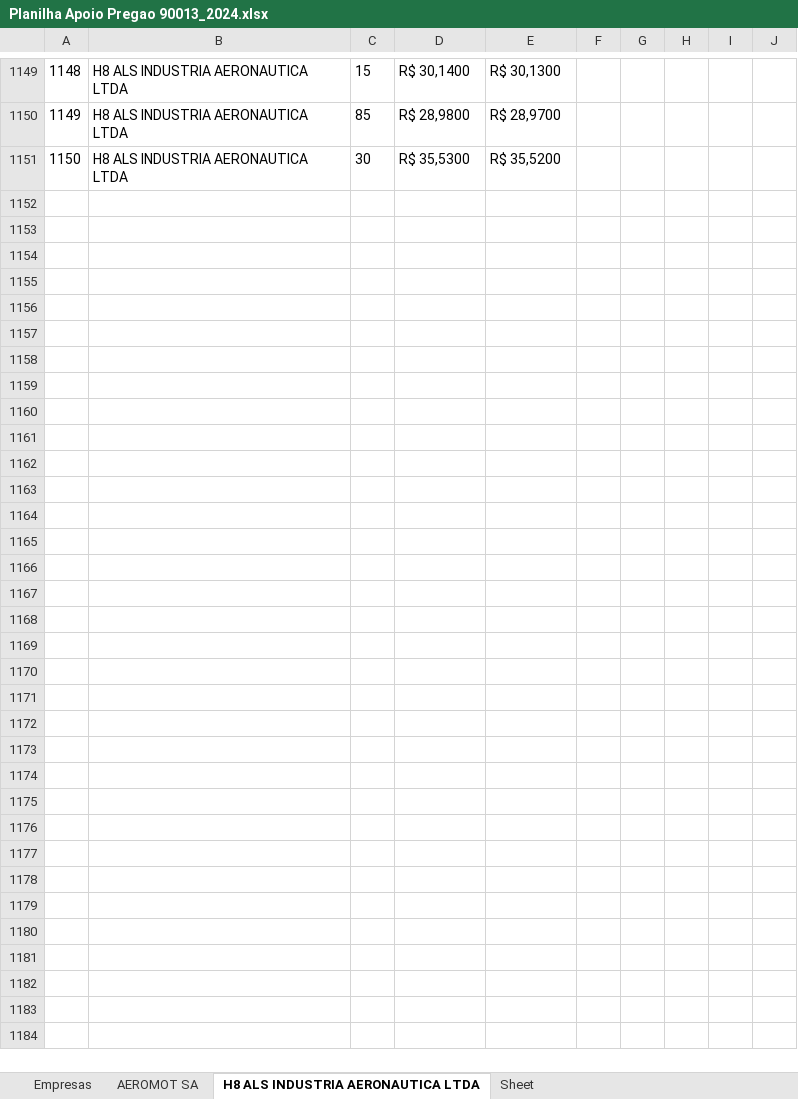
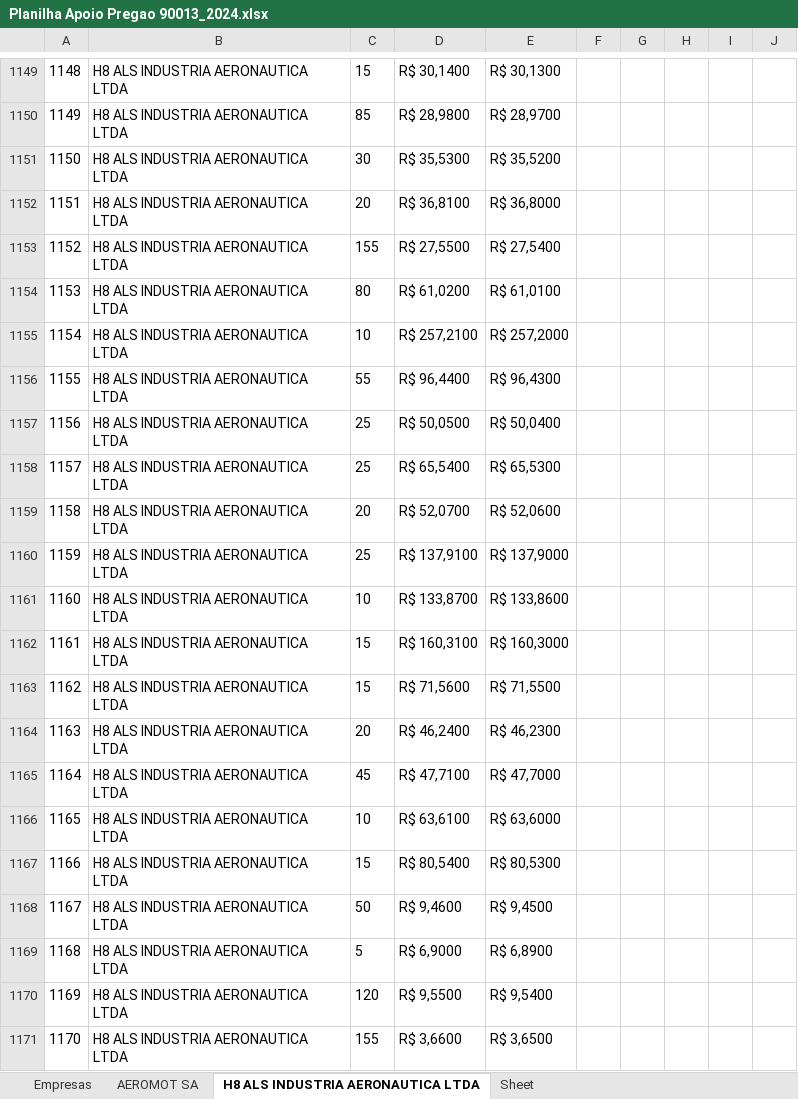
Before and after one commit to JoaoPedroFazzolo/Scrapy-Pregao-Eletronico, an Excel workbook: Planilha Apoio Pregao 90013_2024.xlsx, sheet H8 ALS INDUSTRIA AERONAUTICA LTDA, drawn as a sheet; only a part is shown, gaps mark what is left out; values as stored, in another font and other column widths than the file's, no borders; rows hold the shown columns only; the diff covers the shown part only; the diff names each change by its address in the sheet, - before the commit and + after, or states it on an @@ line.

Commit message:
ultimo scrapy do 1 dia

```diff
--- a/Planilha Apoio Pregao 90013_2024.xlsx (sheet H8 ALS INDUSTRIA AERONAUTICA LTDA)
+++ b/Planilha Apoio Pregao 90013_2024.xlsx (sheet H8 ALS INDUSTRIA AERONAUTICA LTDA)
+row 1152: 1151 | H8 ALS INDUSTRIA AERONAUTICA LTDA | 20 | R$ 36,8100 | R$ 36,8000
+row 1153: 1152 | H8 ALS INDUSTRIA AERONAUTICA LTDA | 155 | R$ 27,5500 | R$ 27,5400
+row 1154: 1153 | H8 ALS INDUSTRIA AERONAUTICA LTDA | 80 | R$ 61,0200 | R$ 61,0100
+row 1155: 1154 | H8 ALS INDUSTRIA AERONAUTICA LTDA | 10 | R$ 257,2100 | R$ 257,2000
+row 1156: 1155 | H8 ALS INDUSTRIA AERONAUTICA LTDA | 55 | R$ 96,4400 | R$ 96,4300
+row 1157: 1156 | H8 ALS INDUSTRIA AERONAUTICA LTDA | 25 | R$ 50,0500 | R$ 50,0400
+row 1158: 1157 | H8 ALS INDUSTRIA AERONAUTICA LTDA | 25 | R$ 65,5400 | R$ 65,5300
+row 1159: 1158 | H8 ALS INDUSTRIA AERONAUTICA LTDA | 20 | R$ 52,0700 | R$ 52,0600
+row 1160: 1159 | H8 ALS INDUSTRIA AERONAUTICA LTDA | 25 | R$ 137,9100 | R$ 137,9000
+row 1161: 1160 | H8 ALS INDUSTRIA AERONAUTICA LTDA | 10 | R$ 133,8700 | R$ 133,8600
+row 1162: 1161 | H8 ALS INDUSTRIA AERONAUTICA LTDA | 15 | R$ 160,3100 | R$ 160,3000
+row 1163: 1162 | H8 ALS INDUSTRIA AERONAUTICA LTDA | 15 | R$ 71,5600 | R$ 71,5500
+row 1164: 1163 | H8 ALS INDUSTRIA AERONAUTICA LTDA | 20 | R$ 46,2400 | R$ 46,2300
+row 1165: 1164 | H8 ALS INDUSTRIA AERONAUTICA LTDA | 45 | R$ 47,7100 | R$ 47,7000
+row 1166: 1165 | H8 ALS INDUSTRIA AERONAUTICA LTDA | 10 | R$ 63,6100 | R$ 63,6000
+row 1167: 1166 | H8 ALS INDUSTRIA AERONAUTICA LTDA | 15 | R$ 80,5400 | R$ 80,5300
+row 1168: 1167 | H8 ALS INDUSTRIA AERONAUTICA LTDA | 50 | R$ 9,4600 | R$ 9,4500
+row 1169: 1168 | H8 ALS INDUSTRIA AERONAUTICA LTDA | 5 | R$ 6,9000 | R$ 6,8900
+row 1170: 1169 | H8 ALS INDUSTRIA AERONAUTICA LTDA | 120 | R$ 9,5500 | R$ 9,5400
+row 1171: 1170 | H8 ALS INDUSTRIA AERONAUTICA LTDA | 155 | R$ 3,6600 | R$ 3,6500
```
Also changed, not shown: 140 added rows elsewhere in this sheet.
